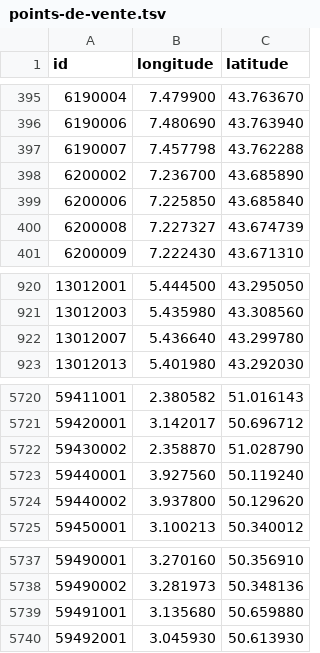
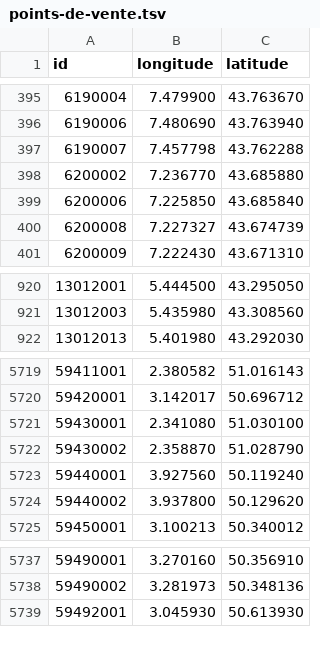
Before and after one commit to prix-carburant/prix-carburant-data, a TSV file: points-de-vente.tsv, drawn as a sheet; only a part is shown, gaps mark what is left out.

```diff
--- a/points-de-vente.tsv
+++ b/points-de-vente.tsv
@@ -397,3 +397,3 @@ id	longitude	latitude
 6190007	7.457798	43.762288
-6200002	7.236700	43.685890
+6200002	7.236770	43.685880
 6200006	7.225850	43.685840
@@ -921,3 +921,2 @@ id	longitude	latitude
 13012003	5.435980	43.308560
-13012007	5.436640	43.299780
 13012013	5.401980	43.292030
@@ -5721,2 +5720,3 @@ id	longitude	latitude
 59420001	3.142017	50.696712
+59430001	2.341080	51.030100
 59430002	2.358870	51.028790
@@ -5738,3 +5738,2 @@ id	longitude	latitude
 59490002	3.281973	50.348136
-59491001	3.135680	50.659880
 59492001	3.045930	50.613930
```
Also changed, not shown: prix-nationaux.tsv, 2 other files.
